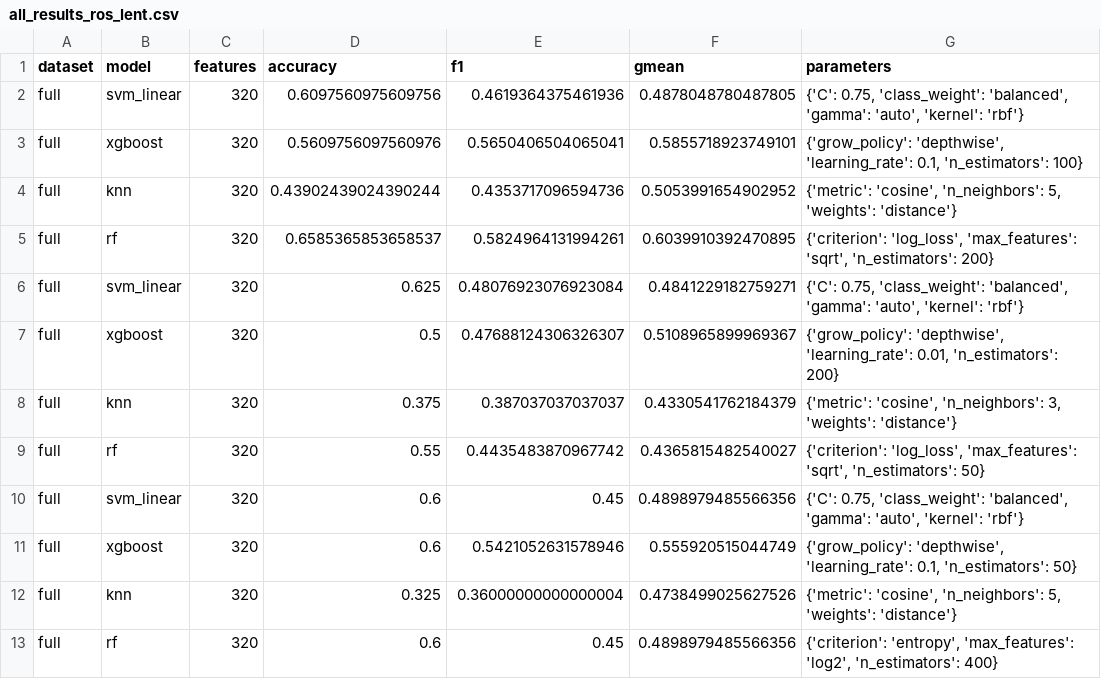
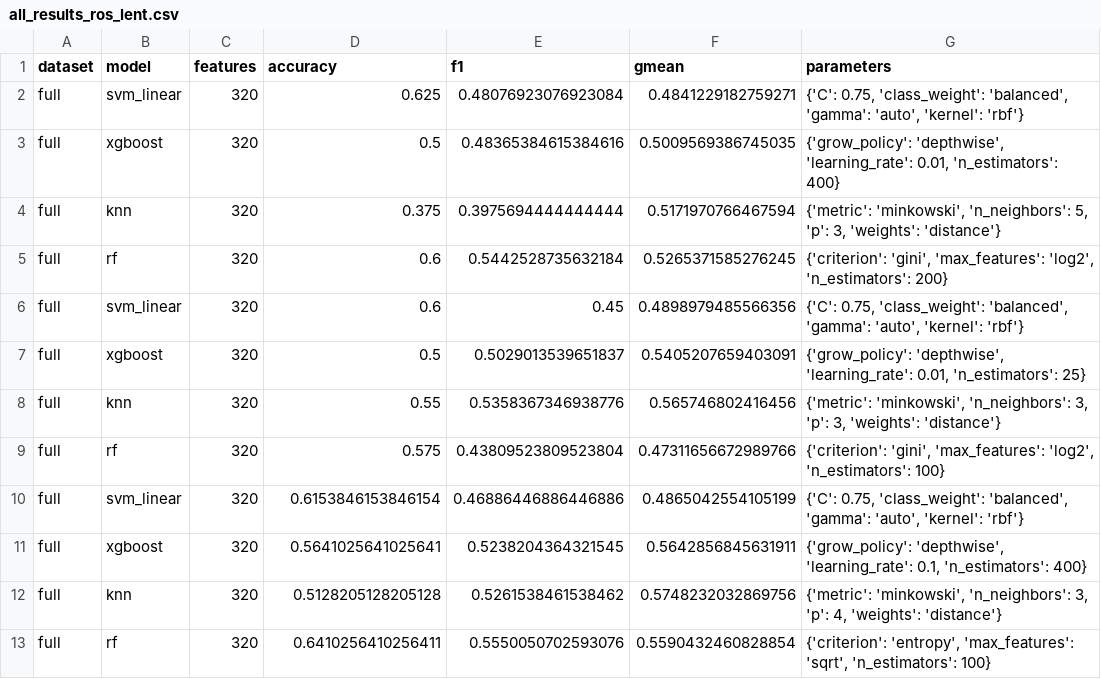
Before and after one commit to JornezMM/PDAIvolution, a CSV file: notebooks/datasets/all_results_ros_lent.csv, drawn as a sheet; only a part is shown; the diff covers the shown part only.

```diff
--- a/notebooks/datasets/all_results_ros_lent.csv
+++ b/notebooks/datasets/all_results_ros_lent.csv
@@ -1,13 +1,13 @@
 dataset,model,features,accuracy,f1,gmean,parameters
-full,svm_linear,320,0.6097560975609756,0.4619364375461936,0.4878048780487805,"{'C': 0.75, 'class_weight': 'balanced', 'gamma': 'auto', 'kernel': 'rbf'}"
-full,xgboost,320,0.5609756097560976,0.5650406504065041,0.5855718923749101,"{'grow_policy': 'depthwise', 'learning_rate': 0.1, 'n_estimators': 100}"
-full,knn,320,0.43902439024390244,0.4353717096594736,0.5053991654902952,"{'metric': 'cosine', 'n_neighbors': 5, 'weights': 'distance'}"
-full,rf,320,0.6585365853658537,0.5824964131994261,0.6039910392470895,"{'criterion': 'log_loss', 'max_features': 'sqrt', 'n_estimators': 200}"
 full,svm_linear,320,0.625,0.48076923076923084,0.4841229182759271,"{'C': 0.75, 'class_weight': 'balanced', 'gamma': 'auto', 'kernel': 'rbf'}"
-full,xgboost,320,0.5,0.47688124306326307,0.5108965899969367,"{'grow_policy': 'depthwise', 'learning_rate': 0.01, 'n_estimators': 200}"
-full,knn,320,0.375,0.387037037037037,0.4330541762184379,"{'metric': 'cosine', 'n_neighbors': 3, 'weights': 'distance'}"
-full,rf,320,0.55,0.4435483870967742,0.4365815482540027,"{'criterion': 'log_loss', 'max_features': 'sqrt', 'n_estimators': 50}"
+full,xgboost,320,0.5,0.48365384615384616,0.5009569386745035,"{'grow_policy': 'depthwise', 'learning_rate': 0.01, 'n_estimators': 400}"
+full,knn,320,0.375,0.3975694444444444,0.5171970766467594,"{'metric': 'minkowski', 'n_neighbors': 5, 'p': 3, 'weights': 'distance'}"
+full,rf,320,0.6,0.5442528735632184,0.5265371585276245,"{'criterion': 'gini', 'max_features': 'log2', 'n_estimators': 200}"
 full,svm_linear,320,0.6,0.45,0.4898979485566356,"{'C': 0.75, 'class_weight': 'balanced', 'gamma': 'auto', 'kernel': 'rbf'}"
-full,xgboost,320,0.6,0.5421052631578946,0.555920515044749,"{'grow_policy': 'depthwise', 'learning_rate': 0.1, 'n_estimators': 50}"
-full,knn,320,0.325,0.36000000000000004,0.4738499025627526,"{'metric': 'cosine', 'n_neighbors': 5, 'weights': 'distance'}"
-full,rf,320,0.6,0.45,0.4898979485566356,"{'criterion': 'entropy', 'max_features': 'log2', 'n_estimators': 400}"
+full,xgboost,320,0.5,0.5029013539651837,0.5405207659403091,"{'grow_policy': 'depthwise', 'learning_rate': 0.01, 'n_estimators': 25}"
+full,knn,320,0.55,0.5358367346938776,0.565746802416456,"{'metric': 'minkowski', 'n_neighbors': 3, 'p': 3, 'weights': 'distance'}"
+full,rf,320,0.575,0.43809523809523804,0.47311656672989766,"{'criterion': 'gini', 'max_features': 'log2', 'n_estimators': 100}"
+full,svm_linear,320,0.6153846153846154,0.46886446886446886,0.4865042554105199,"{'C': 0.75, 'class_weight': 'balanced', 'gamma': 'auto', 'kernel': 'rbf'}"
+full,xgboost,320,0.5641025641025641,0.5238204364321545,0.5642856845631911,"{'grow_policy': 'depthwise', 'learning_rate': 0.1, 'n_estimators': 400}"
+full,knn,320,0.5128205128205128,0.5261538461538462,0.5748232032869756,"{'metric': 'minkowski', 'n_neighbors': 3, 'p': 4, 'weights': 'distance'}"
+full,rf,320,0.6410256410256411,0.5550050702593076,0.5590432460828854,"{'criterion': 'entropy', 'max_features': 'sqrt', 'n_estimators': 100}"
```
Also changed, not shown: 29 edited cells elsewhere in this file, notebooks/datasets/all_results_ros_amp.csv, notebooks/datasets/all_results_smote_amp.csv, 2 other files.
